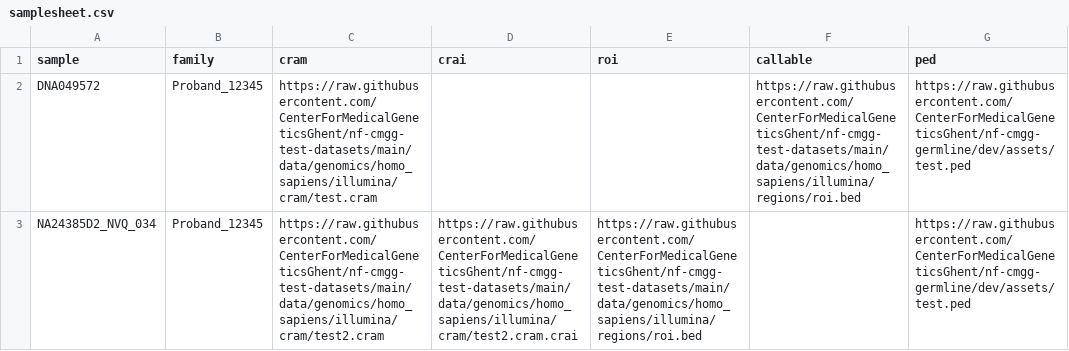
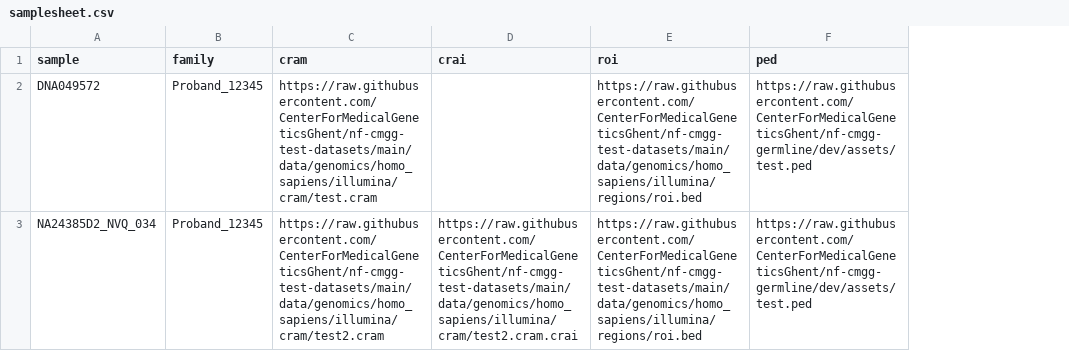
Before and after one commit to nf-cmgg/germline, a CSV file: assets/samplesheet.csv, drawn as a sheet; the diff names each change by its address in the sheet, - before the commit and + after, or states it on an @@ line.

```diff
--- a/assets/samplesheet.csv
+++ b/assets/samplesheet.csv
-column F (callable), row 2: https://raw.githubusercontent.com/CenterForMedicalGeneticsGhent/nf-cmgg-test-datasets/main/data/genomics/homo_sapiens/illumina/regions/roi.bed
-E2 (roi): (empty)
+E2 (roi): https://raw.githubusercontent.com/CenterForMedicalGeneticsGhent/nf-cmgg-test-datasets/main/data/genomics/homo_sapiens/illumina/regions/roi.bed
```
Also changed, not shown: 15 other files.
